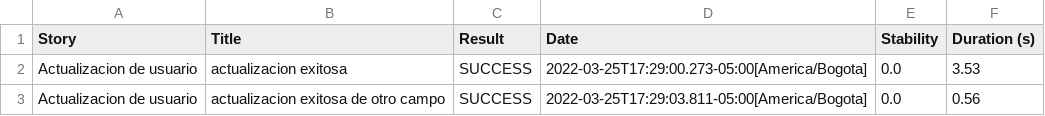
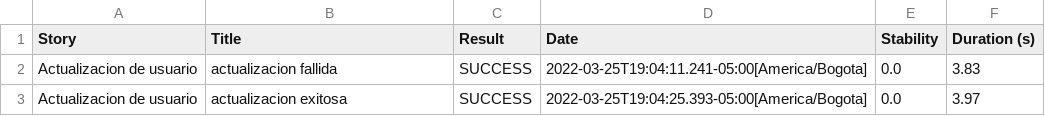
Before and after one commit to Brnab/RetoSerenityRest, a CSV file: target/site/serenity/01f5288b80adbd3af52a8ed68a4a616d3164f750229f80da1ef344382d948835.csv, drawn as a sheet.

```diff
--- a/target/site/serenity/01f5288b80adbd3af52a8ed68a4a616d3164f750229f80da1ef344382d948835.csv
+++ b/target/site/serenity/01f5288b80adbd3af52a8ed68a4a616d3164f750229f80da1ef344382d948835.csv
@@ -1,3 +1,3 @@
 "Story","Title","Result","Date","Stability","Duration (s)"
-"Actualizacion de usuario","actualizacion exitosa","SUCCESS","2022-03-25T17:29:00.273-05:00[America/Bogota]","0.0","3.53"
-"Actualizacion de usuario","actualizacion exitosa de otro campo","SUCCESS","2022-03-25T17:29:03.811-05:00[America/Bogota]","0.0","0.56"
+"Actualizacion de usuario","actualizacion fallida","SUCCESS","2022-03-25T19:04:11.241-05:00[America/Bogota]","0.0","3.83"
+"Actualizacion de usuario","actualizacion exitosa","SUCCESS","2022-03-25T19:04:25.393-05:00[America/Bogota]","0.0","3.97"
```
Also changed, not shown: target/site/serenity/6a5def7a571f834157a91eb55320fa5b728a222a9d9ebf741b50d53ea414a0eb.csv, target/site/serenity/8d75e1b82b7f7e4d51e628f45a8bd0eb06eae04ba70eecb08160993ec7e55b08.csv, 50 other files.
